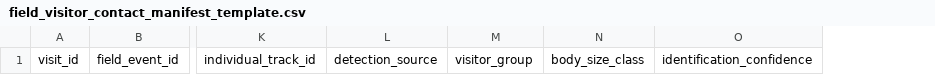
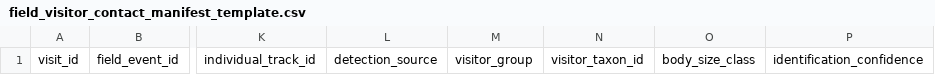
Before and after one commit to zuizui0223/izu-core, a CSV file: templates/field_visitor_contact_manifest_template.csv, drawn as a sheet; only a part is shown, gaps mark what is left out; the diff names each change by its address in the sheet, - before the commit and + after, or states it on an @@ line.

Commit message:
Add optional visitor taxon ID for FDQ linkage

```diff
--- a/templates/field_visitor_contact_manifest_template.csv
+++ b/templates/field_visitor_contact_manifest_template.csv
+column N, row 1: visitor_taxon_id
```
